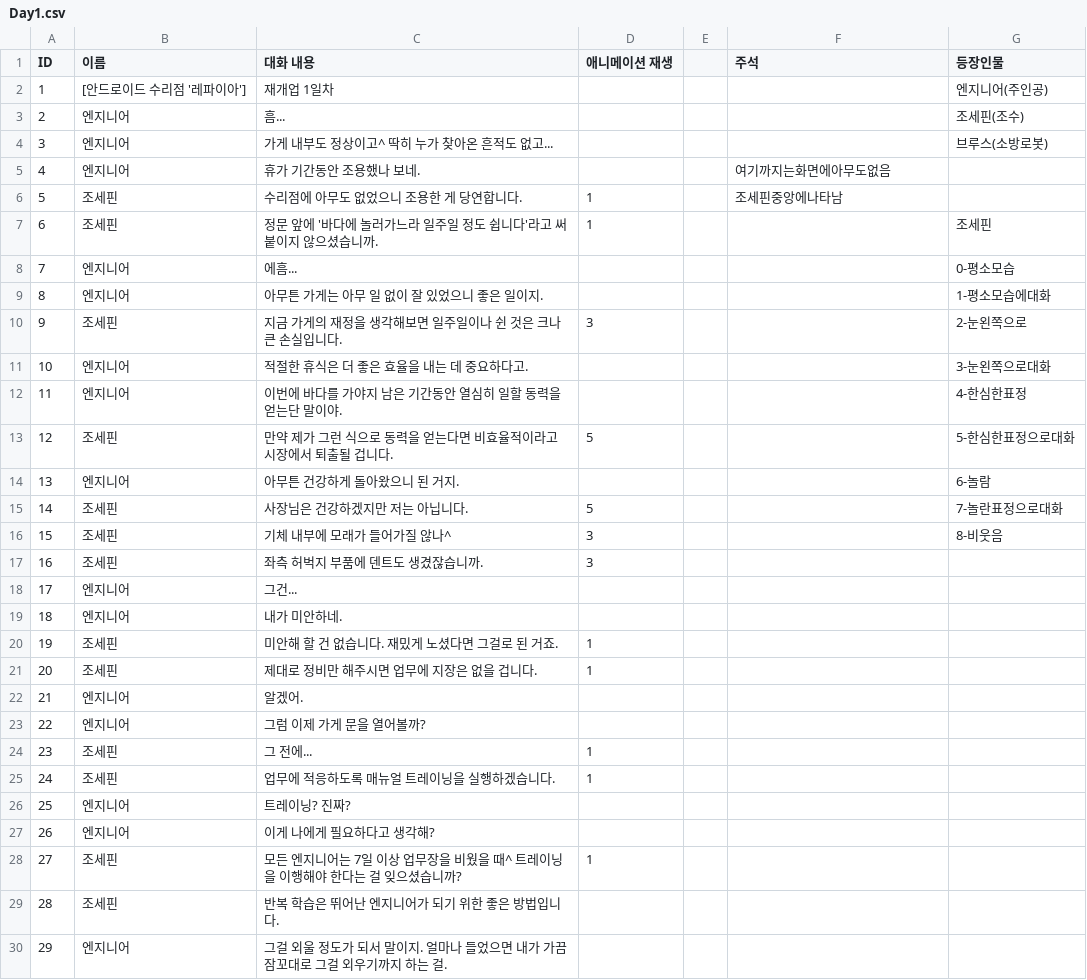
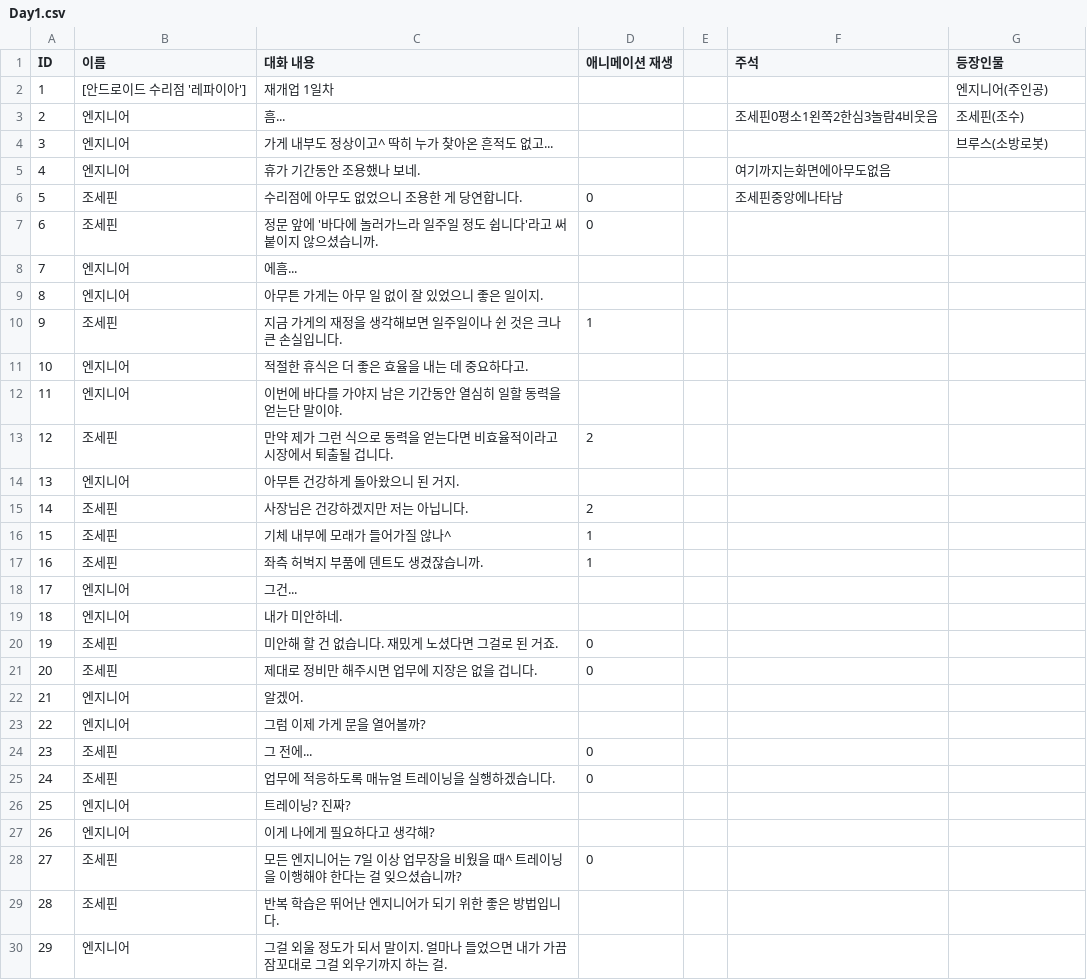
Before and after one commit to DodoBunny/Re_p-A.I.-r, a CSV file: Assets/Resources/Day1.csv, drawn as a sheet; only a part is shown; the diff covers the shown part only.

```diff
--- a/Assets/Resources/Day1.csv
+++ b/Assets/Resources/Day1.csv
@@ -2,28 +2,28 @@ ID,이름,대화 내용,애니메이션 재생,,주석,등장인물
 1,[안드로이드 수리점 '레파이아'],재개업 1일차,,,,엔지니어(주인공)
-2,엔지니어,흠...,,,,조세핀(조수)
+2,엔지니어,흠...,,,조세핀0평소1왼쪽2한심3놀람4비웃음,조세핀(조수)
 3,엔지니어,가게 내부도 정상이고^ 딱히 누가 찾아온 흔적도 없고...,,,,브루스(소방로봇)
 4,엔지니어,휴가 기간동안 조용했나 보네.,,,여기까지는화면에아무도없음,
-5,조세핀,수리점에 아무도 없었으니 조용한 게 당연합니다.,1,,조세핀중앙에나타남,
-6,조세핀,정문 앞에 '바다에 놀러가느라 일주일 정도 쉽니다'라고 써붙이지 않으셨습니까.,1,,,조세핀
-7,엔지니어,에흠...,,,,0-평소모습
-8,엔지니어,아무튼 가게는 아무 일 없이 잘 있었으니 좋은 일이지.,,,,1-평소모습에대화
-9,조세핀,지금 가게의 재정을 생각해보면 일주일이나 쉰 것은 크나큰 손실입니다.,3,,,2-눈왼쪽으로
-10,엔지니어,적절한 휴식은 더 좋은 효율을 내는 데 중요하다고.,,,,3-눈왼쪽으로대화
-11,엔지니어,이번에 바다를 가야지 남은 기간동안 열심히 일할 동력을 얻는단 말이야.,,,,4-한심한표정
-12,조세핀,만약 제가 그런 식으로 동력을 얻는다면 비효율적이라고 시장에서 퇴출될 겁니다.,5,,,5-한심한표정으로대화
-13,엔지니어,아무튼 건강하게 돌아왔으니 된 거지.,,,,6-놀람
-14,조세핀,사장님은 건강하겠지만 저는 아닙니다.,5,,,7-놀란표정으로대화
-15,조세핀,기체 내부에 모래가 들어가질 않나^,3,,,8-비웃음
-16,조세핀,좌측 허벅지 부품에 덴트도 생겼잖습니까.,3,,,
+5,조세핀,수리점에 아무도 없었으니 조용한 게 당연합니다.,0,,조세핀중앙에나타남,
+6,조세핀,정문 앞에 '바다에 놀러가느라 일주일 정도 쉽니다'라고 써붙이지 않으셨습니까.,0,,,
+7,엔지니어,에흠...,,,,
+8,엔지니어,아무튼 가게는 아무 일 없이 잘 있었으니 좋은 일이지.,,,,
+9,조세핀,지금 가게의 재정을 생각해보면 일주일이나 쉰 것은 크나큰 손실입니다.,1,,,
+10,엔지니어,적절한 휴식은 더 좋은 효율을 내는 데 중요하다고.,,,,
+11,엔지니어,이번에 바다를 가야지 남은 기간동안 열심히 일할 동력을 얻는단 말이야.,,,,
+12,조세핀,만약 제가 그런 식으로 동력을 얻는다면 비효율적이라고 시장에서 퇴출될 겁니다.,2,,,
+13,엔지니어,아무튼 건강하게 돌아왔으니 된 거지.,,,,
+14,조세핀,사장님은 건강하겠지만 저는 아닙니다.,2,,,
+15,조세핀,기체 내부에 모래가 들어가질 않나^,1,,,
+16,조세핀,좌측 허벅지 부품에 덴트도 생겼잖습니까.,1,,,
 17,엔지니어,그건...,,,,
 18,엔지니어,내가 미안하네.,,,,
-19,조세핀,미안해 할 건 없습니다. 재밌게 노셨다면 그걸로 된 거죠.,1,,,
-20,조세핀,제대로 정비만 해주시면 업무에 지장은 없을 겁니다.,1,,,
+19,조세핀,미안해 할 건 없습니다. 재밌게 노셨다면 그걸로 된 거죠.,0,,,
+20,조세핀,제대로 정비만 해주시면 업무에 지장은 없을 겁니다.,0,,,
 21,엔지니어,알겠어.,,,,
 22,엔지니어,그럼 이제 가게 문을 열어볼까?,,,,
-23,조세핀,그 전에...,1,,,
-24,조세핀,업무에 적응하도록 매뉴얼 트레이닝을 실행하겠습니다.,1,,,
+23,조세핀,그 전에...,0,,,
+24,조세핀,업무에 적응하도록 매뉴얼 트레이닝을 실행하겠습니다.,0,,,
 25,엔지니어,트레이닝? 진짜?,,,,
 26,엔지니어,이게 나에게 필요하다고 생각해?,,,,
-27,조세핀,모든 엔지니어는 7일 이상 업무장을 비웠을 때^ 트레이닝을 이행해야 한다는 걸 잊으셨습니까?,1,,,
+27,조세핀,모든 엔지니어는 7일 이상 업무장을 비웠을 때^ 트레이닝을 이행해야 한다는 걸 잊으셨습니까?,0,,,
 28,조세핀,반복 학습은 뛰어난 엔지니어가 되기 위한 좋은 방법입니다.,,,,
```
Also changed, not shown: 19 edited cells elsewhere in this file, Assets/Resources/Day1_A.csv, Assets/Resources/Day1_AA.csv, 23 other files.
